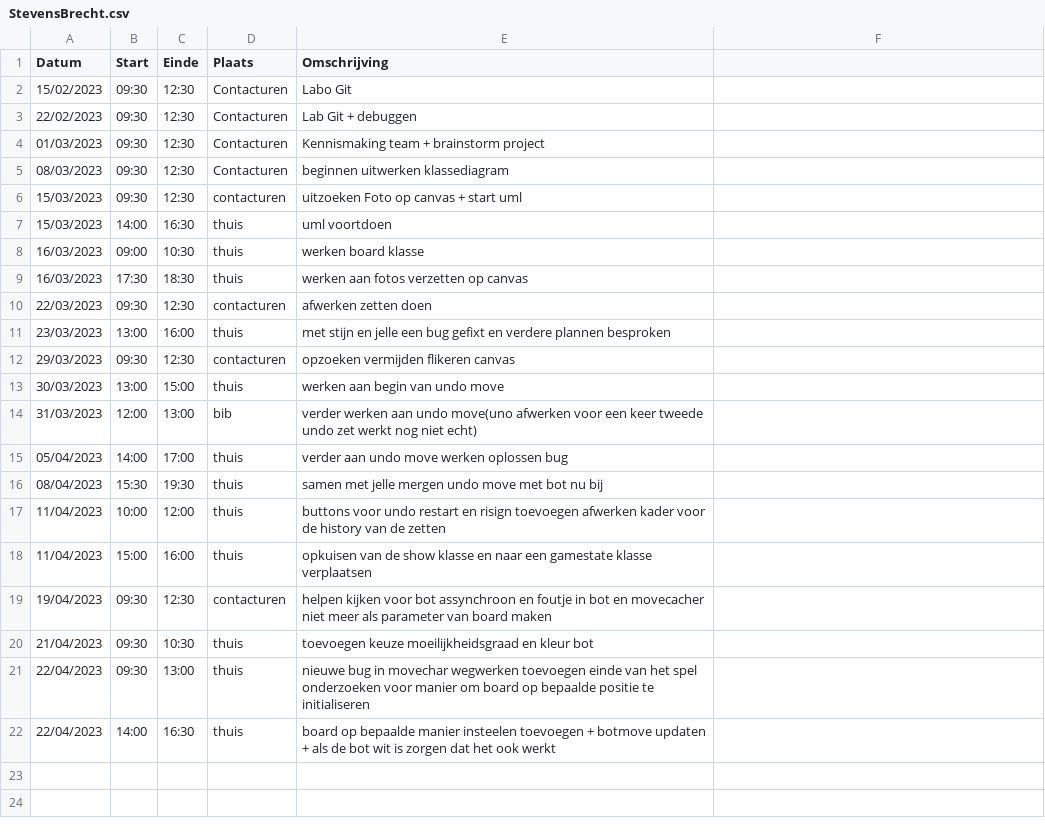
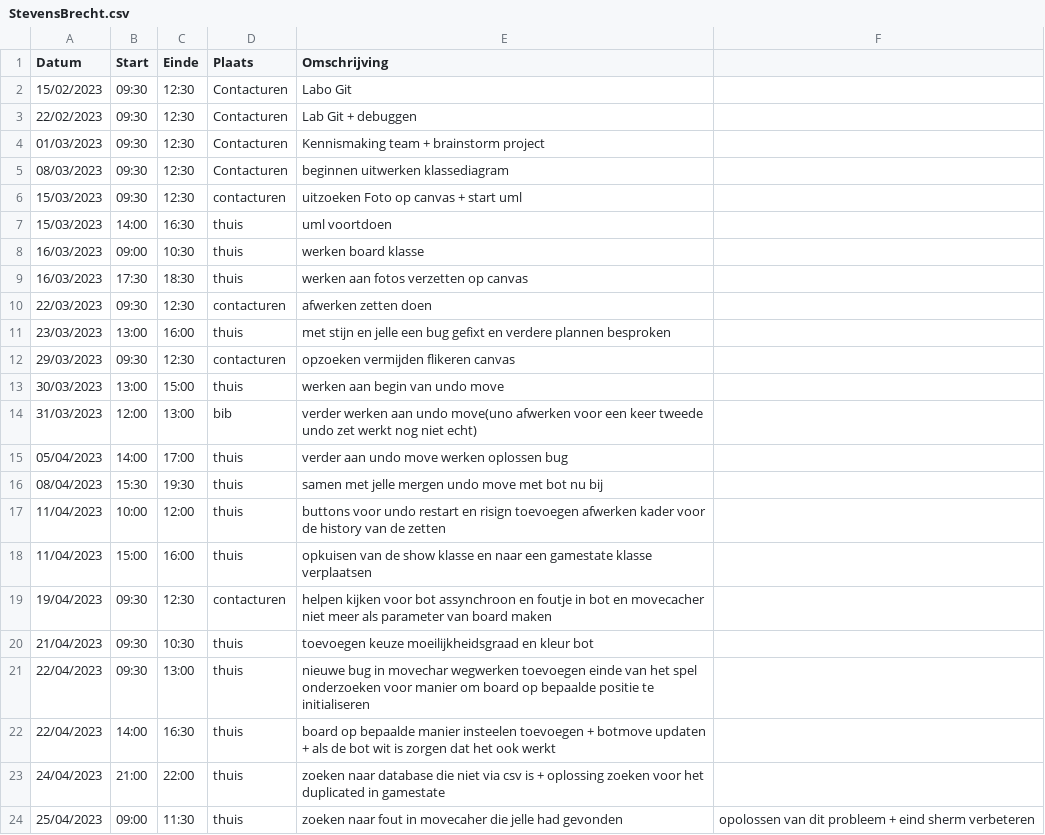
Before and after one commit to wiebe-vandendriessche/schaken, a CSV file: logboeken/StevensBrecht.csv, drawn as a sheet.

Commit message:
Update StevensBrecht.csv

```diff
--- a/logboeken/StevensBrecht.csv
+++ b/logboeken/StevensBrecht.csv
@@ -22 +22,3 @@ Datum, Start, Einde, Plaats, Omschrijving
 22/04/2023, 14:00,  16:30,  thuis, board op bepaalde manier insteelen toevoegen + botmove updaten + als de bot wit is zorgen dat het ook werkt
+24/04/2023, 21:00,  22:00,  thuis, zoeken naar database die niet via csv is + oplossing zoeken voor het duplicated in gamestate
+25/04/2023, 09:00,  11:30,  thuis, zoeken naar fout in movecaher die jelle had gevonden, opolossen van dit probleem + eind sherm verbeteren
```
